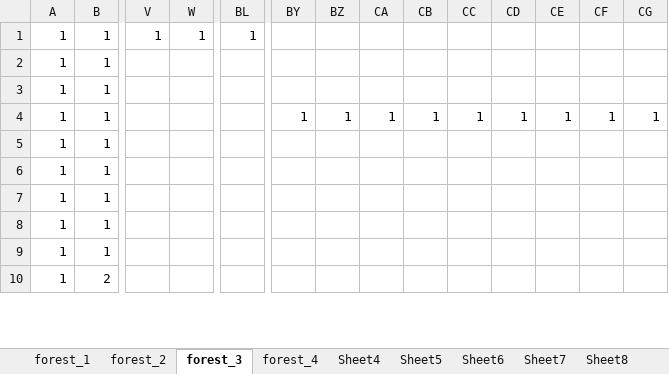
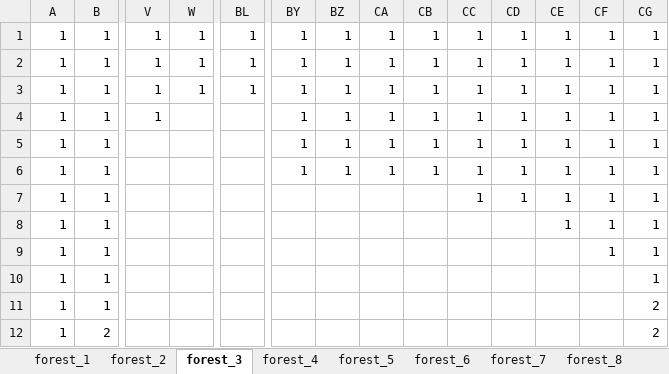
Before and after one commit to yoshimasa0610/GameProductionPractice1, an Excel workbook: SADNESS KNIGHT/Resource/MapEditor.xlsm, sheet forest_3, drawn as a sheet; only a part is shown, gaps mark what is left out; values as stored, in another font and other column widths than the file's, no borders; charts and pictures not drawn; addresses are those after the commit; rows hold the shown columns only; the diff covers the shown part only; the diff names each change by its address in the sheet, - before the commit and + after, or states it on an @@ line.

Commit message:
マップの追加

```diff
--- a/SADNESS KNIGHT/Resource/MapEditor.xlsm (sheet forest_3)
+++ b/SADNESS KNIGHT/Resource/MapEditor.xlsm (sheet forest_3)
-sheet tab: Sheet4
+sheet tab: forest_5
-sheet tab: Sheet5
+sheet tab: forest_6
-sheet tab: Sheet6
+sheet tab: forest_7
-sheet tab: Sheet7
+sheet tab: forest_8
-BY1: (empty)
+BY1: 1
-BZ1: (empty)
+BZ1: 1
-CA1: (empty)
+CA1: 1
-CB1: (empty)
+CB1: 1
-CC1: (empty)
+CC1: 1
-CD1: (empty)
+CD1: 1
-CE1: (empty)
+CE1: 1
-CF1: (empty)
+CF1: 1
-CG1: (empty)
+CG1: 1
+row 2: 1 | 1 | 1 | 1 | 1 | 1 | 1 | 1 | 1 | 1 | 1 | 1 | 1 | 1
-V3:V4: (empty)
+V3:V4: 1
-W3: (empty)
+W3: 1
-BL3: (empty)
+BL3: 1
-BY3:BY4: (empty)
+BY3:BY4: 1
-BZ3:BZ4: (empty)
+BZ3:BZ4: 1
-CA3:CA4: (empty)
+CA3:CA4: 1
-CB3:CB4: (empty)
+CB3:CB4: 1
-CC3:CC4: (empty)
+CC3:CC4: 1
-CD3:CD4: (empty)
+CD3:CD4: 1
-CE3:CE4: (empty)
+CE3:CE4: 1
-CF3:CF4: (empty)
+CF3:CF4: 1
-CG3:CG4: (empty)
+CG3:CG4: 1
+row 6: 1 | 1 |  |  |  | 1 | 1 | 1 | 1 | 1 | 1 | 1 | 1 | 1
-CC7: (empty)
+CC7: 1
-CD7: (empty)
+CD7: 1
-CE7:CE8: (empty)
+CE7:CE8: 1
-CF7:CF9: (empty)
+CF7:CF9: 1
-CG7:CG10: (empty)
+CG7:CG10: 1
-CG11:CG12: (empty)
+CG11:CG12: 2
```
Also changed, not shown: 1 added row, 1 removed row and 88 edited cells elsewhere in this sheet, sheet forest_4, other sheet tabs, charts or pictures.
